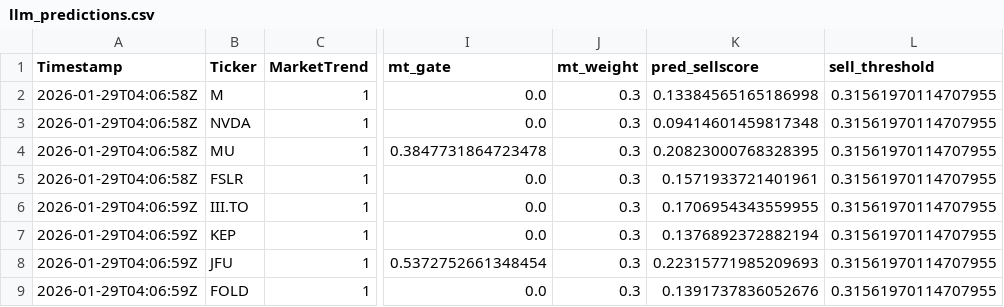
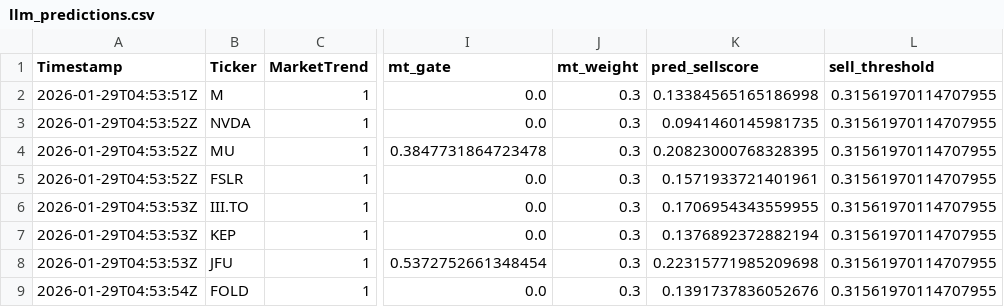
Before and after one commit to andrei1234D/GPT5_SELL, a CSV file: bot/LLM_data/input_llm/llm_predictions.csv, drawn as a sheet; only a part is shown, gaps mark what is left out; the diff names each change by its address in the sheet, - before the commit and + after, or states it on an @@ line.

```diff
--- a/bot/LLM_data/input_llm/llm_predictions.csv
+++ b/bot/LLM_data/input_llm/llm_predictions.csv
-A2 (Timestamp): 2026-01-29T04:06:58Z
+A2 (Timestamp): 2026-01-29T04:53:51Z
-A3:A5 (Timestamp): 2026-01-29T04:06:58Z
+A3:A5 (Timestamp): 2026-01-29T04:53:52Z
-K3 (pred_sellscore): 0.09414601459817348
+K3 (pred_sellscore): 0.0941460145981735
-A6:A8 (Timestamp): 2026-01-29T04:06:59Z
+A6:A8 (Timestamp): 2026-01-29T04:53:53Z
-K8 (pred_sellscore): 0.22315771985209693
+K8 (pred_sellscore): 0.22315771985209698
-A9 (Timestamp): 2026-01-29T04:06:59Z
+A9 (Timestamp): 2026-01-29T04:53:54Z
```
Also changed, not shown: bot/live_results.csv, 1 other file.
